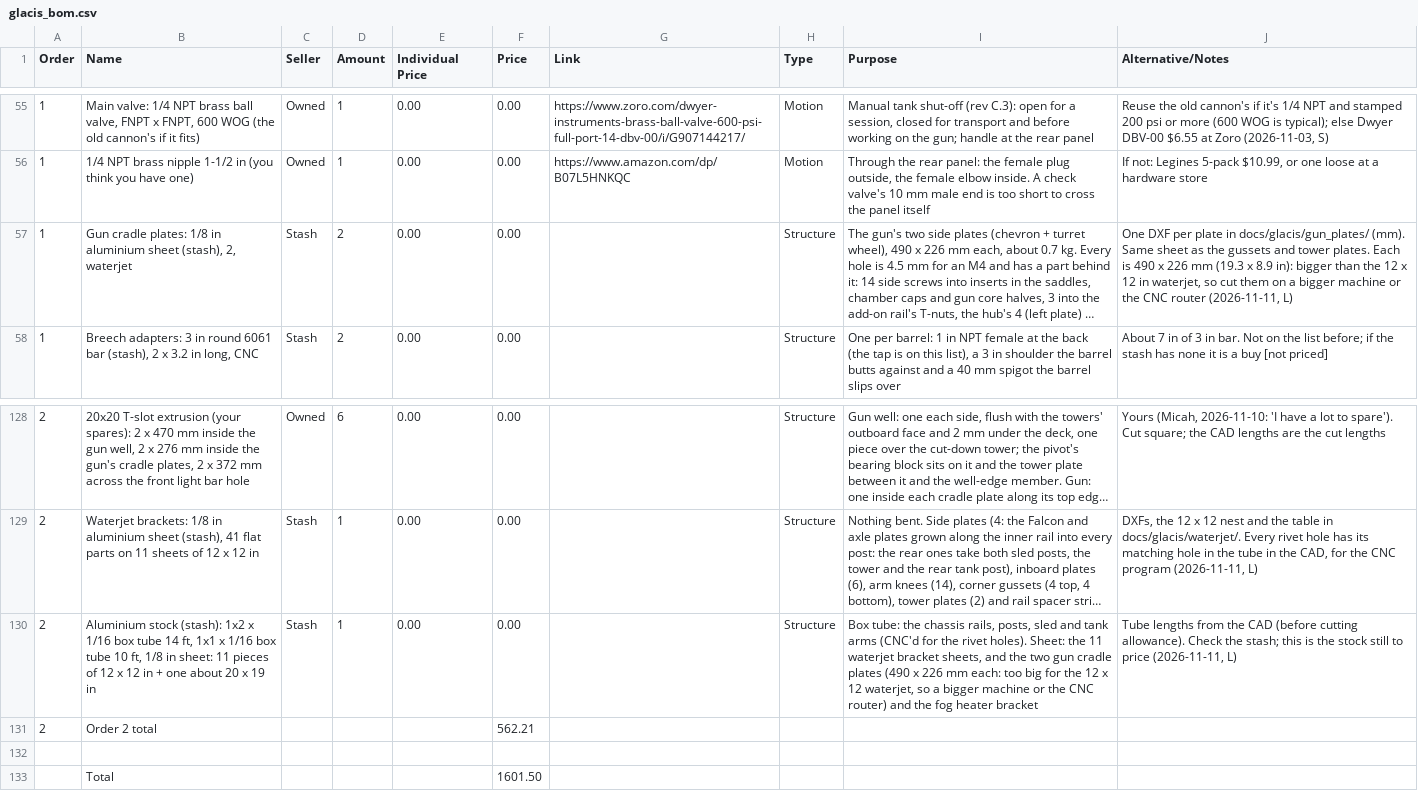
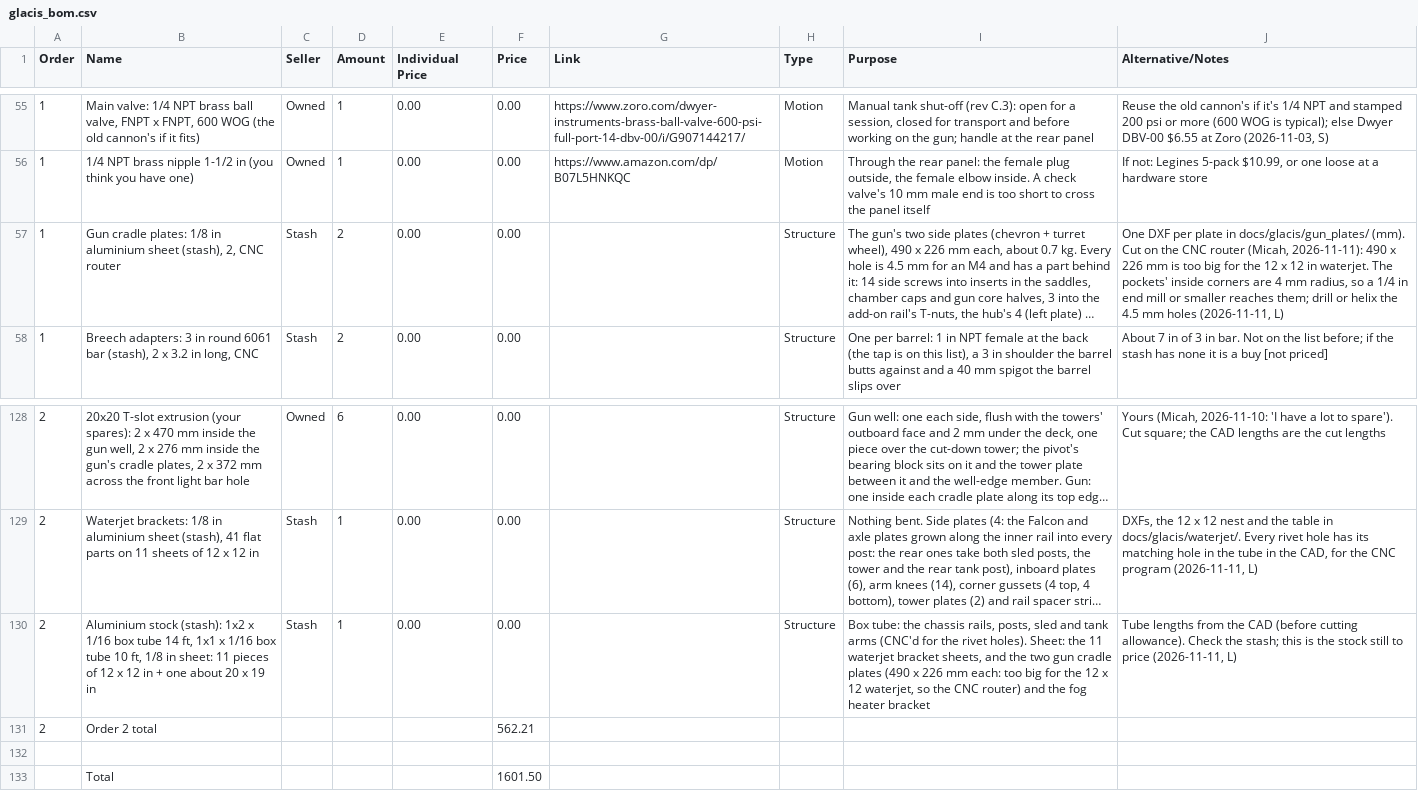
Before and after one commit to ElMagoCT/brophy-tshirt-cannon, a CSV file: bom/glacis_bom.csv, drawn as a sheet; only a part is shown, gaps mark what is left out; long unchanged cells end in …; the diff names each change by its address in the sheet, - before the commit and + after, or states it on an @@ line.

```diff
--- a/bom/glacis_bom.csv
+++ b/bom/glacis_bom.csv
-B57 (Name): …(stash), 2, waterjet
+B57 (Name): …(stash), 2, CNC router
-J57 (Alternative/Notes): …docs/glacis/gun_plates/ (mm). Same sheet as the gussets and tower plates. Each is 490 x 226 mm (19.3 x 8.9 in): bigger than the 12 x 12 in waterjet, so cut them on a bigger machine or the CNC router (2026-11-11, L)
+J57 (Alternative/Notes): …docs/glacis/gun_plates/ (mm). Cut on the CNC router (Micah, 2026-11-11): 490 x 226 mm is too big for the 12 x 12 in waterjet. The pockets' inside corners are 4 mm radius, so a 1/4 in end mill or smaller reaches them; drill or helix the 4.5 mm holes (2026-11-11, L)
-I130 (Purpose): …waterjet, so a bigger machine or the CNC…
+I130 (Purpose): …waterjet, so the CNC…
```
Also changed, not shown: 9 other files.
